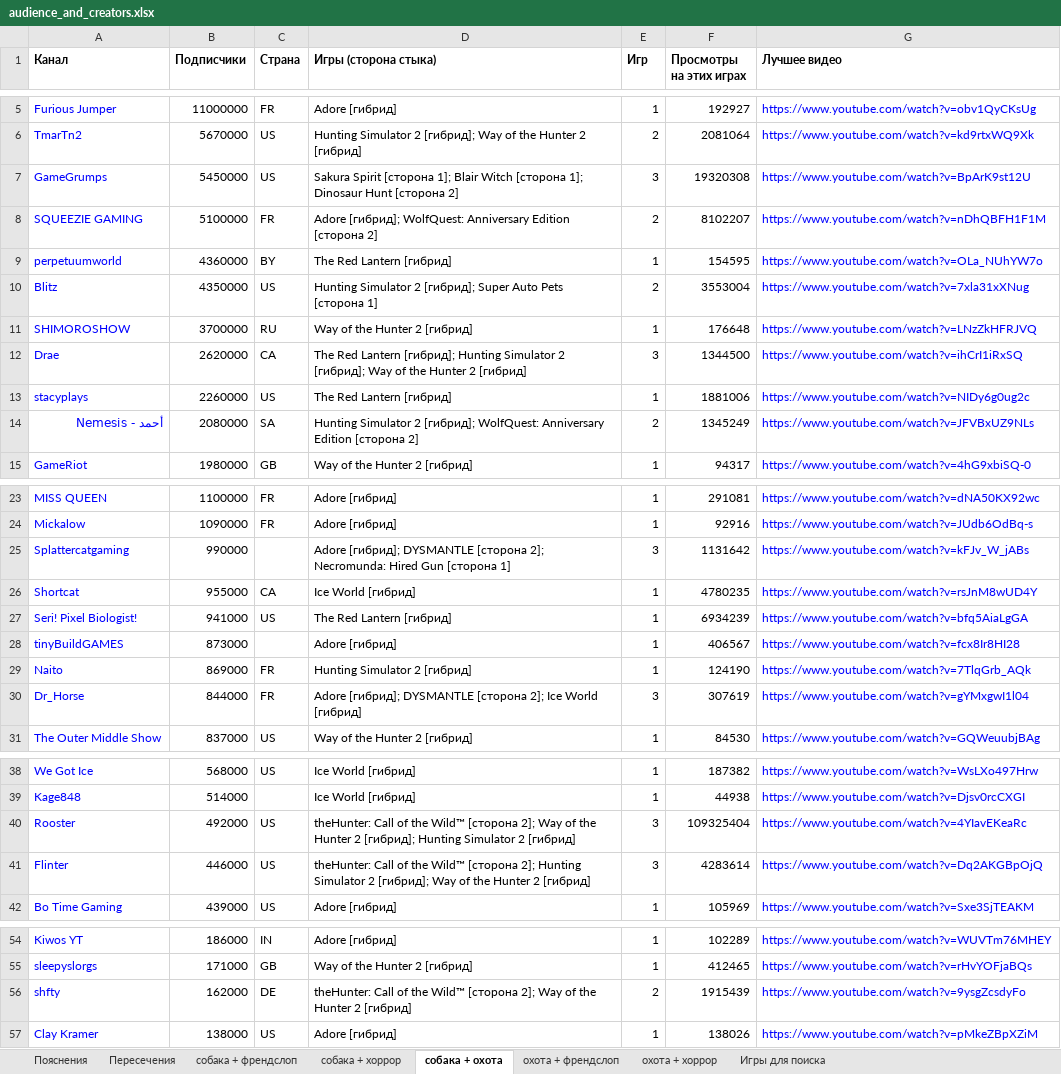
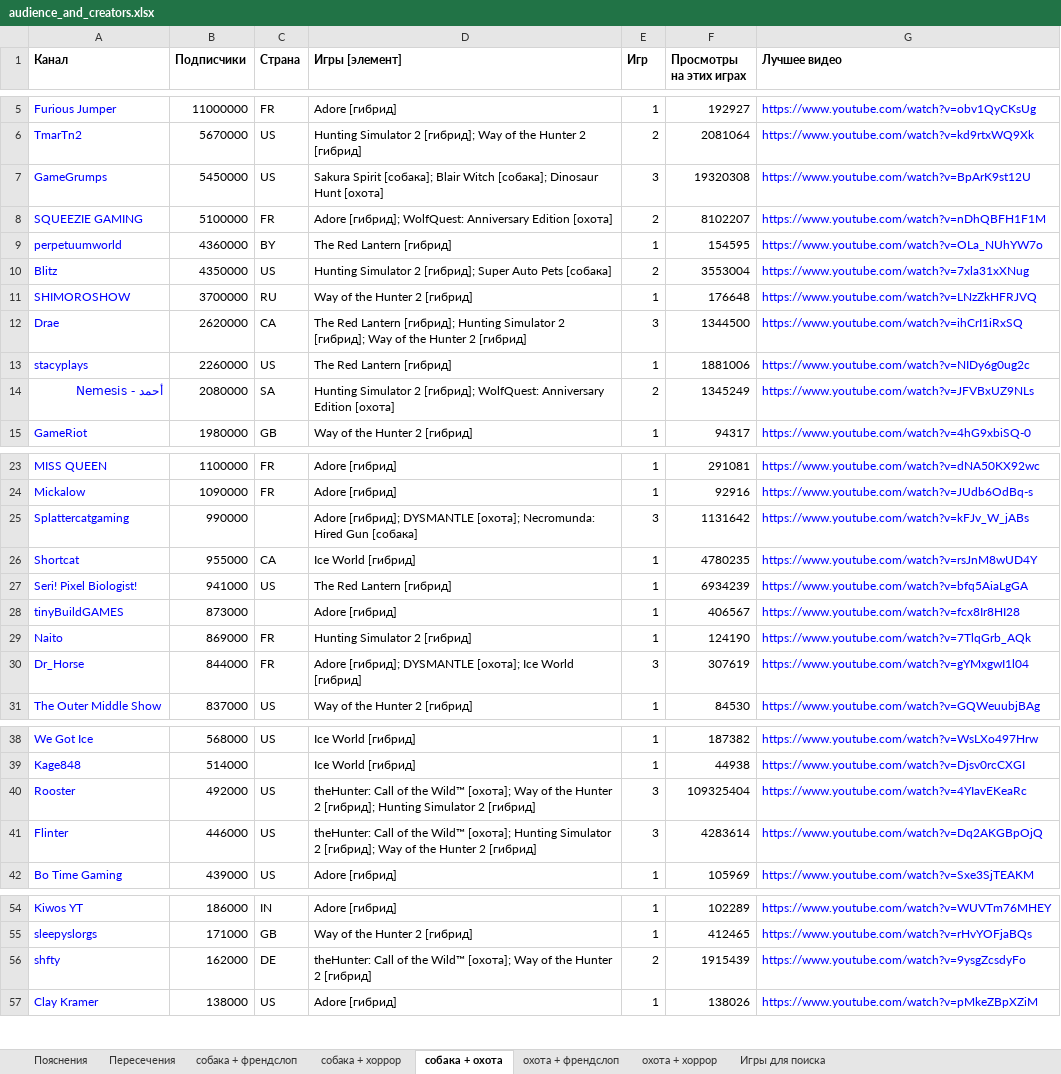
Before and after one commit to Marcel-Zaqouri-Blant/gamedev-market-research, an Excel workbook: data/audience_and_creators.xlsx, sheet собака + охота, drawn as a sheet; only a part is shown, gaps mark what is left out; values as stored, in another font and other column widths than the file's, no borders; the diff names each change by its address in the sheet, - before the commit and + after, or states it on an @@ line.

```diff
--- a/data/audience_and_creators.xlsx (sheet собака + охота)
+++ b/data/audience_and_creators.xlsx (sheet собака + охота)
-D1: Игры (сторона стыка)
+D1: Игры [элемент]
-D7 (Игры [элемент]): Sakura Spirit [сторона 1]; Blair Witch [сторона 1]; Dinosaur Hunt [сторона 2]
+D7 (Игры [элемент]): Sakura Spirit [собака]; Blair Witch [собака]; Dinosaur Hunt [охота]
-D8 (Игры [элемент]): …Anniversary Edition [сторона 2]
+D8 (Игры [элемент]): …Anniversary Edition [охота]
-D10 (Игры [элемент]): …Auto Pets [сторона 1]
+D10 (Игры [элемент]): …Auto Pets [собака]
-D14 (Игры [элемент]): …Anniversary Edition [сторона 2]
+D14 (Игры [элемент]): …Anniversary Edition [охота]
-D25 (Игры [элемент]): …[гибрид]; DYSMANTLE [сторона 2]; Necromunda: Hired Gun [сторона 1]
+D25 (Игры [элемент]): …[гибрид]; DYSMANTLE [охота]; Necromunda: Hired Gun [собака]
-D30 (Игры [элемент]): …[гибрид]; DYSMANTLE [сторона 2]; Ice World…
+D30 (Игры [элемент]): …[гибрид]; DYSMANTLE [охота]; Ice World…
-D40 (Игры [элемент]): …the Wild™ [сторона 2]; Way of…
+D40 (Игры [элемент]): …the Wild™ [охота]; Way of…
-D41 (Игры [элемент]): …the Wild™ [сторона 2]; Hunting Simulator…
+D41 (Игры [элемент]): …the Wild™ [охота]; Hunting Simulator…
-D56 (Игры [элемент]): …the Wild™ [сторона 2]; Way of…
+D56 (Игры [элемент]): …the Wild™ [охота]; Way of…
```
Also changed, not shown: sheet Игры для поиска, sheet собака + френдслоп, sheet охота + хоррор, sheet собака + хоррор, sheet охота + френдслоп, sheet Пояснения, 1 other file.
